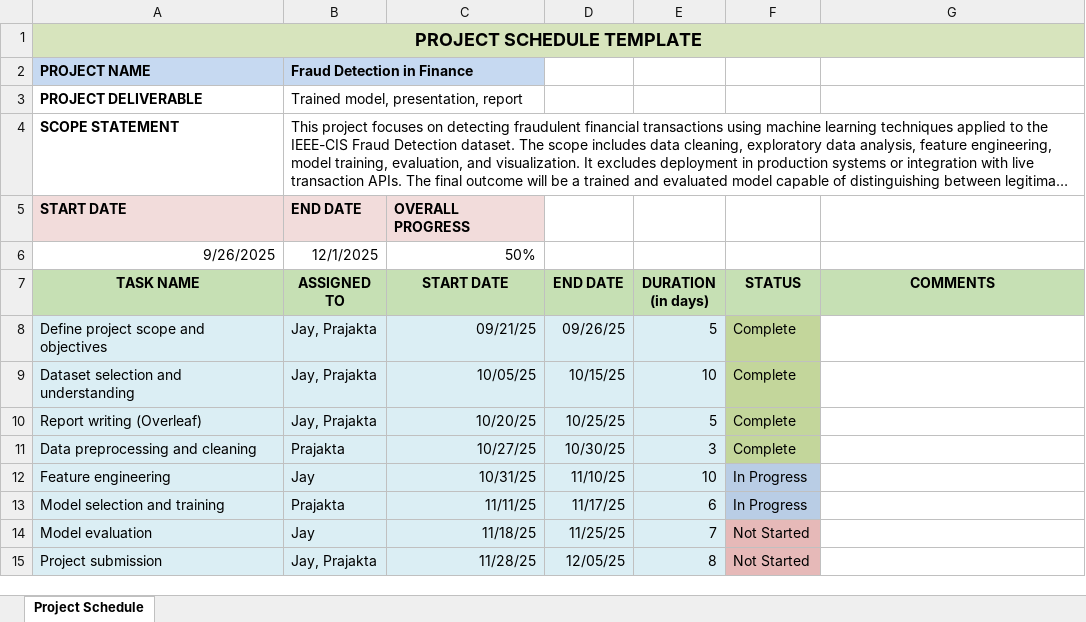
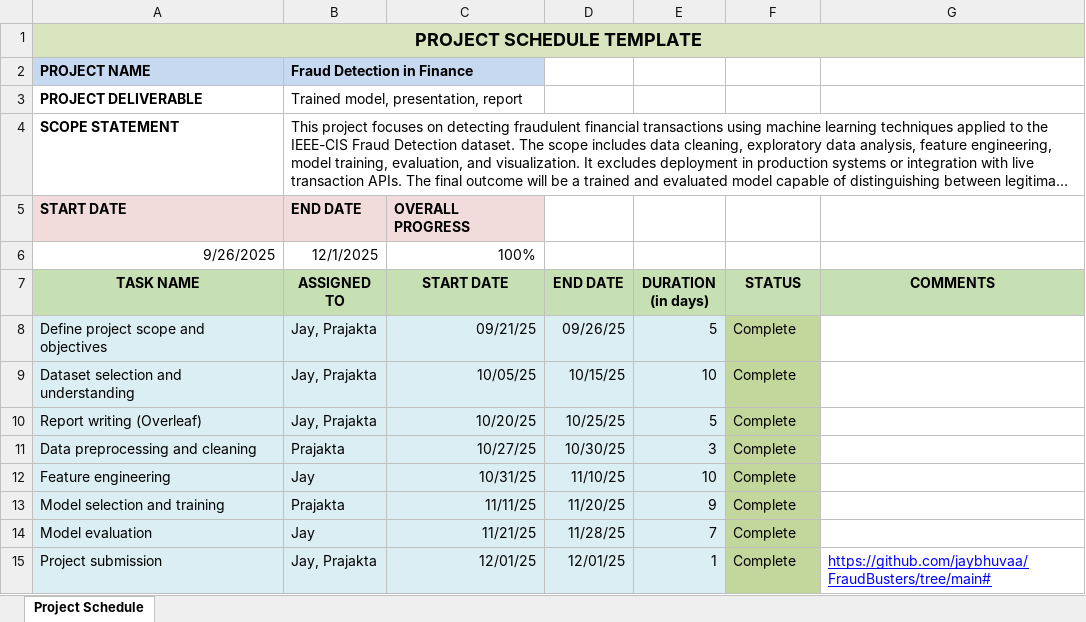
Before and after one commit to jaybhuvaa/FraudBusters, an Excel workbook: Documentation/Project_Schedule_Template.xlsx, sheet Project Schedule, drawn as a sheet; long unchanged cells end in …; values as stored, in another font and other column widths than the file's, no borders; the diff names each change by its address in the sheet, - before the commit and + after, or states it on an @@ line.

Commit message:
Updated excel tracker

```diff
--- a/Documentation/Project_Schedule_Template.xlsx (sheet Project Schedule)
+++ b/Documentation/Project_Schedule_Template.xlsx (sheet Project Schedule)
-C6 (START DATE): 50%
+C6 (START DATE): 100%
-F12:F13 (STATUS): In Progress
+F12:F13 (STATUS): Complete
-F12:F13 fill: #B9CDE5
+F12:F13 fill: #C3D69B
-D13 (END DATE): 11/17/25
+D13 (END DATE): 11/20/25
-E13 (DURATION (in days)): 6
+E13 (DURATION (in days)): 9
-C14 (START DATE): 11/18/25
+C14 (START DATE): 11/21/25
-D14 (END DATE): 11/25/25
+D14 (END DATE): 11/28/25
-F14:F15 (STATUS): Not Started
+F14:F15 (STATUS): Complete
-F14:F15 fill: #E6B9B8
+F14:F15 fill: #C3D69B
-C15 (START DATE): 11/28/25
+C15 (START DATE): 12/01/25
-D15 (END DATE): 12/05/25
+D15 (END DATE): 12/01/25
-E15 (DURATION (in days)): 8
+E15 (DURATION (in days)): 1
-G15 (COMMENTS): (empty)
+G15 (COMMENTS): https://github.com/jaybhuvaa/FraudBusters/tree/main#
```
